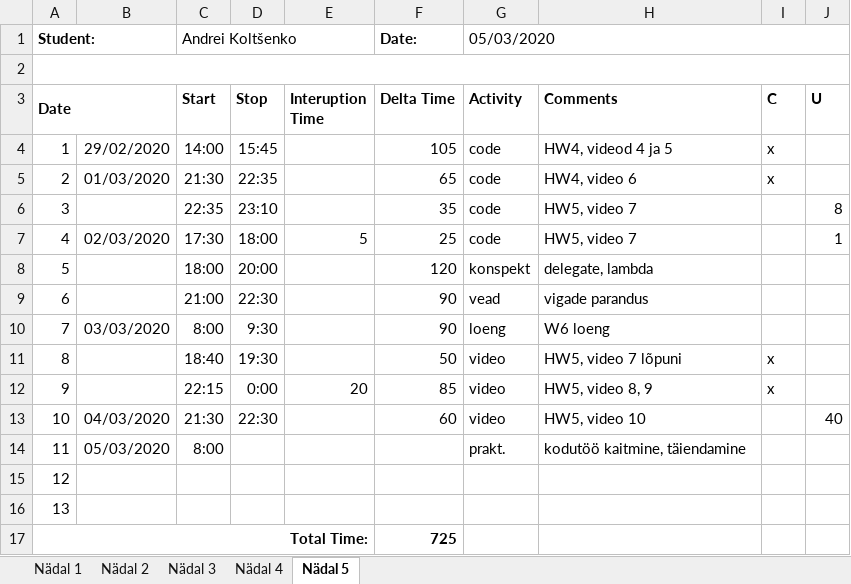
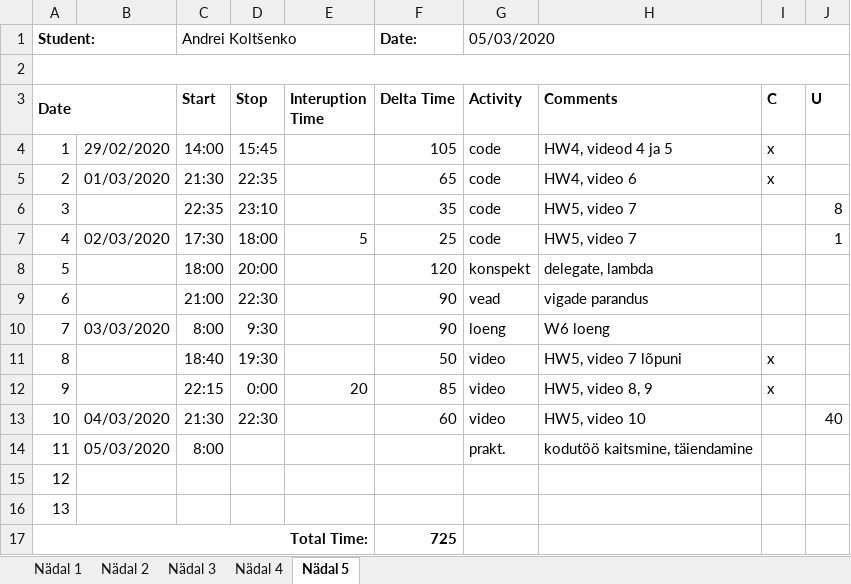
Before and after one commit to deba55er/GPVideo, an Excel workbook: Time recording log.xlsx, sheet Nädal 5, drawn as a sheet; values as stored, in another font and other column widths than the file's, no borders; the diff names each change by its address in the sheet, - before the commit and + after, or states it on an @@ line.

```diff
--- a/Time recording log.xlsx (sheet Nädal 5)
+++ b/Time recording log.xlsx (sheet Nädal 5)
-H14 (Comments): kodutöö kaitmine, täiendamine
+H14 (Comments): kodutöö kaitsmine, täiendamine
```
Also changed, not shown: 2 other files.
